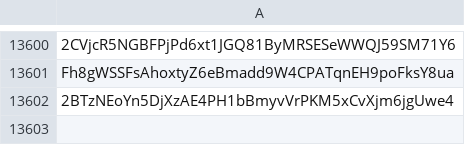
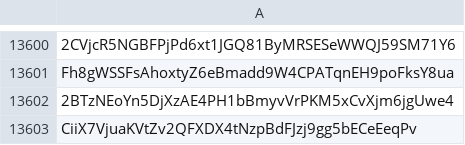
Before and after one commit to wavesplatform/waves-community, a CSV file: Scam tokens according to the opinion of Waves Community.csv, drawn as a sheet; only a part is shown, gaps mark what is left out; the diff names each change by its address in the sheet, - before the commit and + after, or states it on an @@ line.

Commit message:
Updates

```diff
--- a/Scam tokens according to the opinion of Waves Community.csv
+++ b/Scam tokens according to the opinion of Waves Community.csv
+row 13603: CiiX7VjuaKVtZv2QFXDX4tNzpBdFJzj9gg5bECeEeqPv
```
